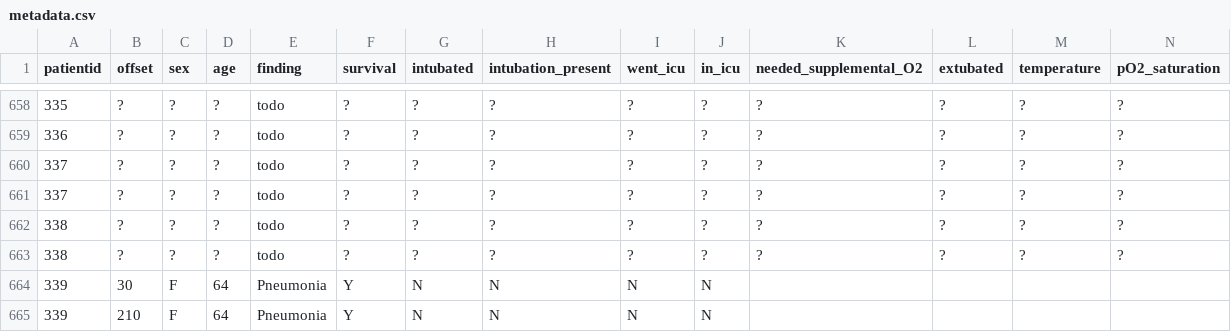
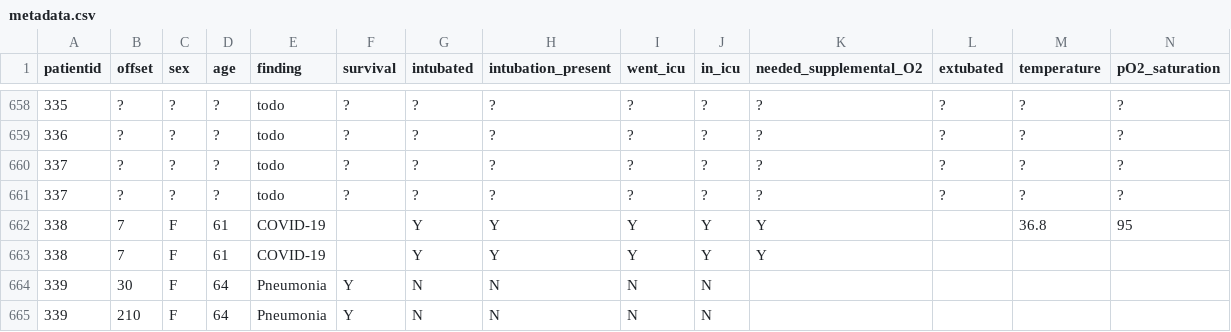
Before and after one commit to ieee8023/covid-chestxray-dataset, a CSV file: metadata.csv, drawn as a sheet; only a part is shown, gaps mark what is left out; removed rows and columns are numbered as before the commit, all else as after; rows hold the shown columns only; the diff names each change by its address in the sheet, - before the commit and + after, or states it on an @@ line.

Commit message:
update 10.7759/cureus.7782

```diff
--- a/metadata.csv
+++ b/metadata.csv
-row 662: 338 | ? | ? | ? | todo | ? | ? | ? | ? | ? | ? | ? | ? | ?
-row 663: 338 | ? | ? | ? | todo | ? | ? | ? | ? | ? | ? | ? | ? | ?
+row 662: 338 | 7 | F | 61 | COVID-19 |  | Y | Y | Y | Y | Y |  | 36.8 | 95
+row 663: 338 | 7 | F | 61 | COVID-19 |  | Y | Y | Y | Y | Y
```
